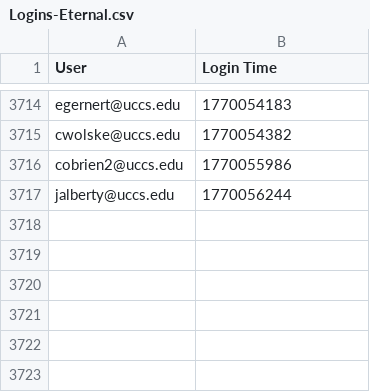
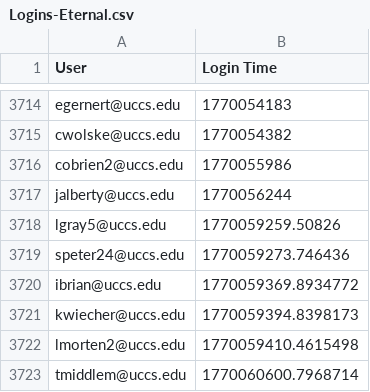
Before and after one commit to SteeleRaptor/MAE-Help-Center-Login-Website, a CSV file: WebsiteProject/Data/Logins/Logins-Eternal.csv, drawn as a sheet; only a part is shown, gaps mark what is left out; the diff names each change by its address in the sheet, - before the commit and + after, or states it on an @@ line.

```diff
--- a/WebsiteProject/Data/Logins/Logins-Eternal.csv
+++ b/WebsiteProject/Data/Logins/Logins-Eternal.csv
+row 3718: lgray5@uccs.edu | 1770059259.50826
+row 3719: speter24@uccs.edu | 1770059273.746436
+row 3720: ibrian@uccs.edu | 1770059369.8934772
+row 3721: kwiecher@uccs.edu | 1770059394.8398173
+row 3722: lmorten2@uccs.edu | 1770059410.4615498
+row 3723: tmiddlem@uccs.edu | 1770060600.7968714
```
Also changed, not shown: WebsiteProject/Data/Logins/Logins-SP26.csv, WebsiteProject/Data/Logouts/Logouts-Eternal.csv, 1 other file.
